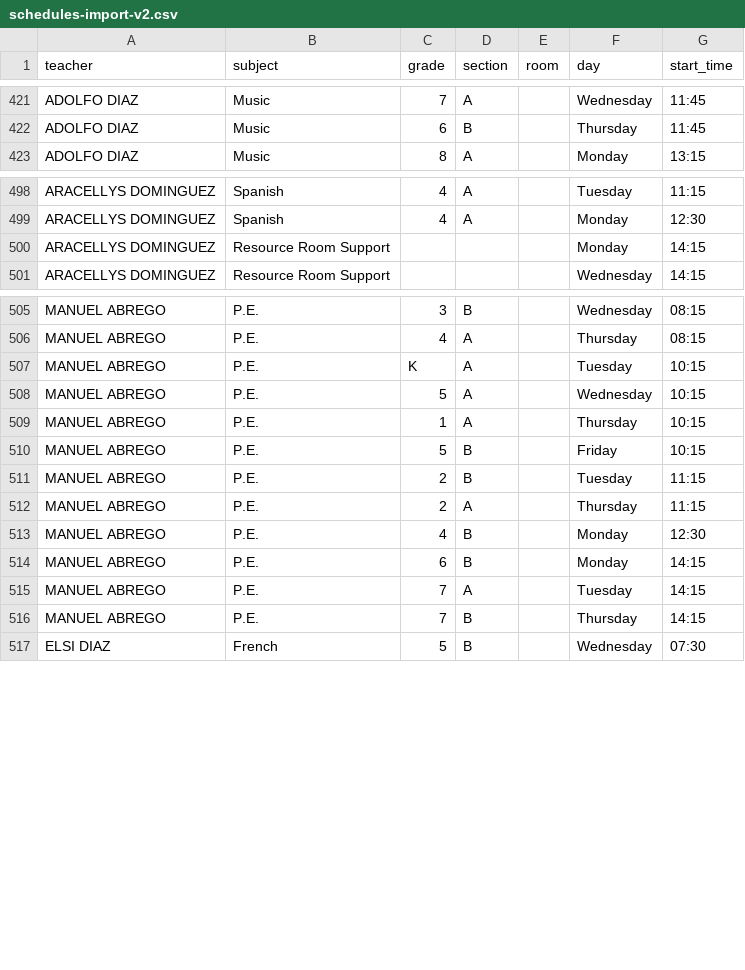
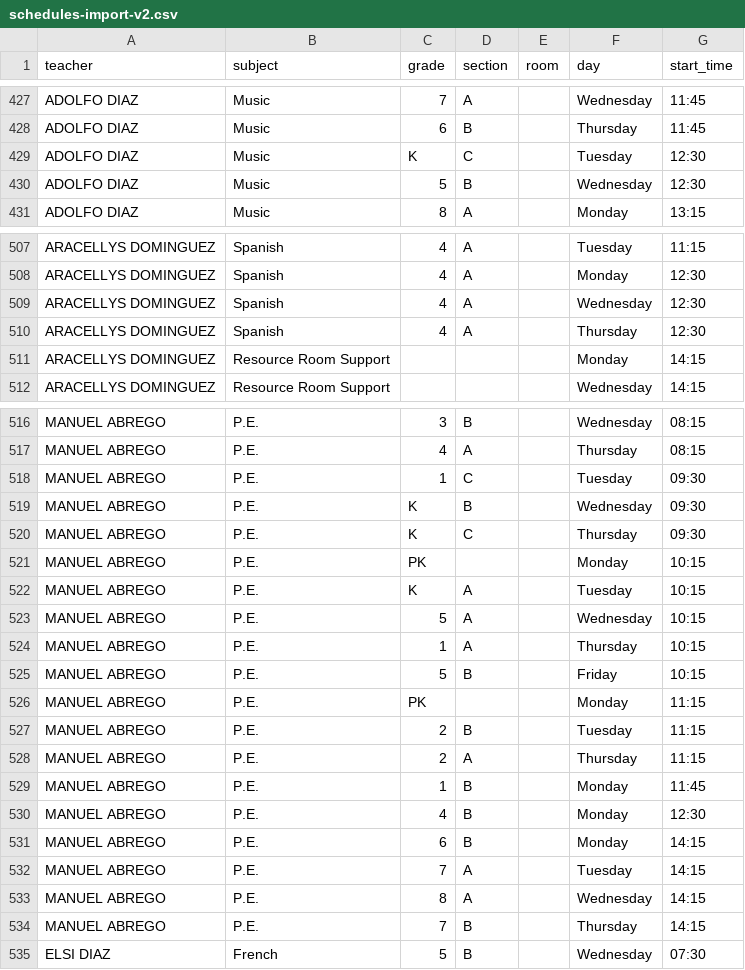
Before and after one commit to emiliojes/oxford-smart-scheduler, a CSV file: schedules-import-v2.csv, drawn as a sheet; only a part is shown, gaps mark what is left out; the diff covers the shown part only; the diff names each change by its address in the sheet, - before the commit and + after, or states it on an @@ line.

Commit message:
fix: parse embedded times, PK grades, A/B sections in grade cells; 585 rows total

```diff
--- a/schedules-import-v2.csv
+++ b/schedules-import-v2.csv
+row 429: ADOLFO DIAZ | Music | K | C |  | Tuesday | 12:30
+row 430: ADOLFO DIAZ | Music | 5 | B |  | Wednesday | 12:30
+row 509: ARACELLYS DOMINGUEZ | Spanish | 4 | A |  | Wednesday | 12:30
+row 510: ARACELLYS DOMINGUEZ | Spanish | 4 | A |  | Thursday | 12:30
+row 518: MANUEL ABREGO | P.E. | 1 | C |  | Tuesday | 09:30
+row 519: MANUEL ABREGO | P.E. | K | B |  | Wednesday | 09:30
+row 520: MANUEL ABREGO | P.E. | K | C |  | Thursday | 09:30
+row 521: MANUEL ABREGO | P.E. | PK |  |  | Monday | 10:15
+row 526: MANUEL ABREGO | P.E. | PK |  |  | Monday | 11:15
+row 529: MANUEL ABREGO | P.E. | 1 | B |  | Monday | 11:45
+row 533: MANUEL ABREGO | P.E. | 8 | A |  | Wednesday | 14:15
```
Also changed, not shown: 10 added rows elsewhere in this file, 2 other files.
